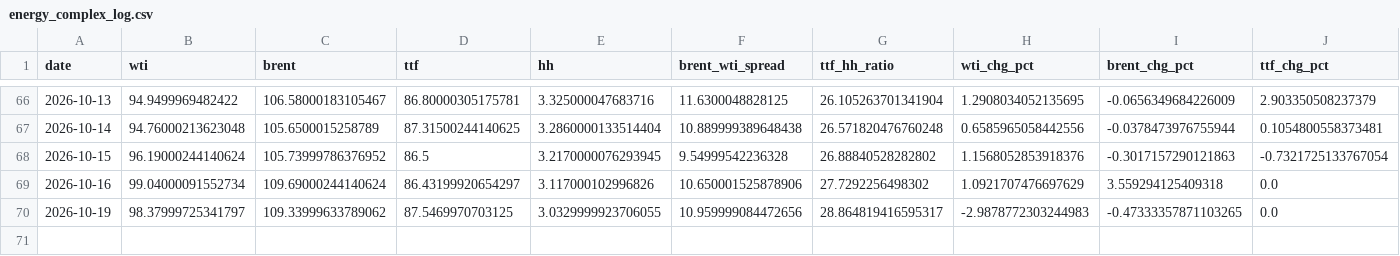
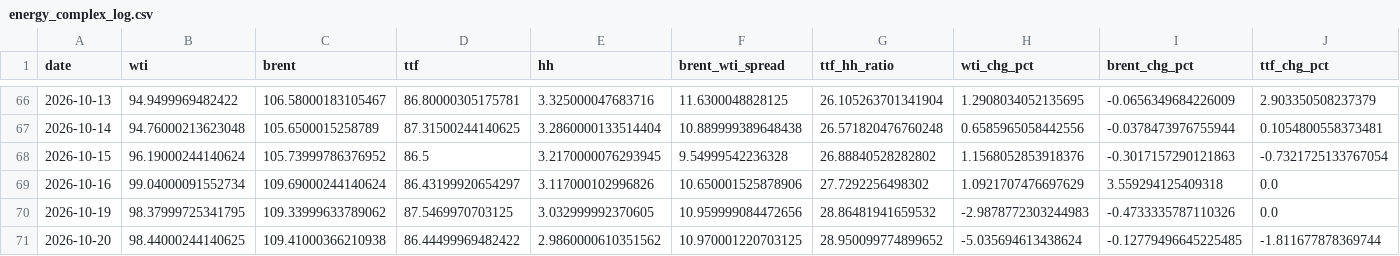
Before and after one commit to Evanssdas/GB-Energy-Complex, a CSV file: energy_complex_log.csv, drawn as a sheet; only a part is shown, gaps mark what is left out; rows hold the shown columns only; the diff names each change by its address in the sheet, - before the commit and + after, or states it on an @@ line.

```diff
--- a/energy_complex_log.csv
+++ b/energy_complex_log.csv
-B70 (wti): 98.37999725341797
+B70 (wti): 98.37999725341795
-E70 (hh): 3.0329999923706055
+E70 (hh): 3.032999992370605
-G70 (ttf_hh_ratio): 28.864819416595317
+G70 (ttf_hh_ratio): 28.86481941659532
-I70 (brent_chg_pct): -0.47333357871103265
+I70 (brent_chg_pct): -0.4733335787110326
+row 71: 2026-10-20 | 98.44000244140625 | 109.41000366210938 | 86.44499969482422 | 2.9860000610351562 | 10.970001220703125 | 28.950099774899652 | -5.035694613438624 | -0.12779496645225485 | -1.811677878369744
```
Also changed, not shown: 1 other file.
